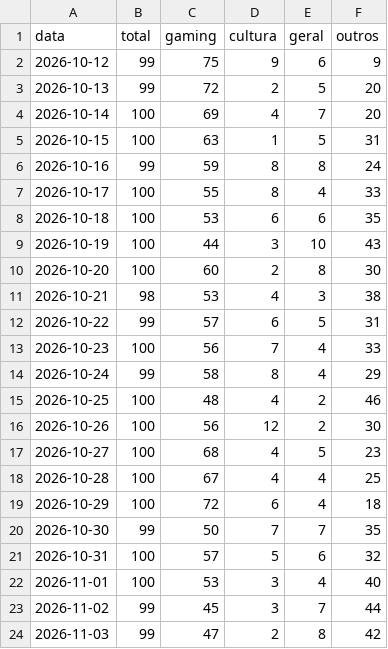
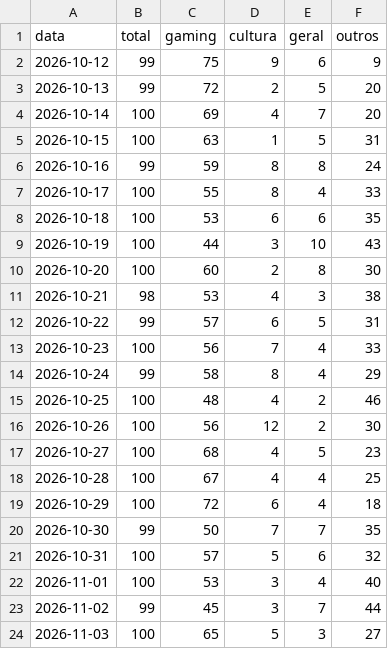
Before and after one commit to MiiguelSilvaa/gta6-hype, a CSV file: data/noticias/composicao.csv, drawn as a sheet.

```diff
--- a/data/noticias/composicao.csv
+++ b/data/noticias/composicao.csv
@@ -23,2 +23,2 @@ data,total,gaming,cultura,geral,outros
 2026-11-02,99,45,3,7,44
-2026-11-03,99,47,2,8,42
+2026-11-03,100,65,5,3,27
```
Also changed, not shown: 2 other files.
